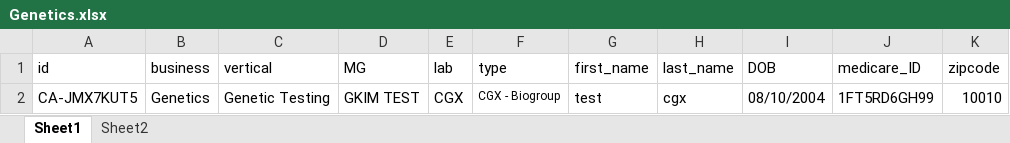
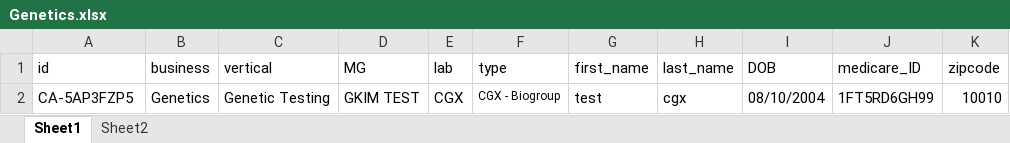
Before and after one commit to nguyenbadac0405/prod_RCE, an Excel workbook: target/test-classes/Genetics.xlsx, sheet Sheet1, drawn as a sheet; values as stored, in another font and other column widths than the file's, no borders; the diff names each change by its address in the sheet, - before the commit and + after, or states it on an @@ line.

```diff
--- a/target/test-classes/Genetics.xlsx (sheet Sheet1)
+++ b/target/test-classes/Genetics.xlsx (sheet Sheet1)
-A2 (id): CA-JMX7KUT5
+A2 (id): CA-5AP3FZP5
```
Also changed, not shown: target/test-classes/MDL.xlsx, target/test-classes/beauty.xlsx, 17 other files.
